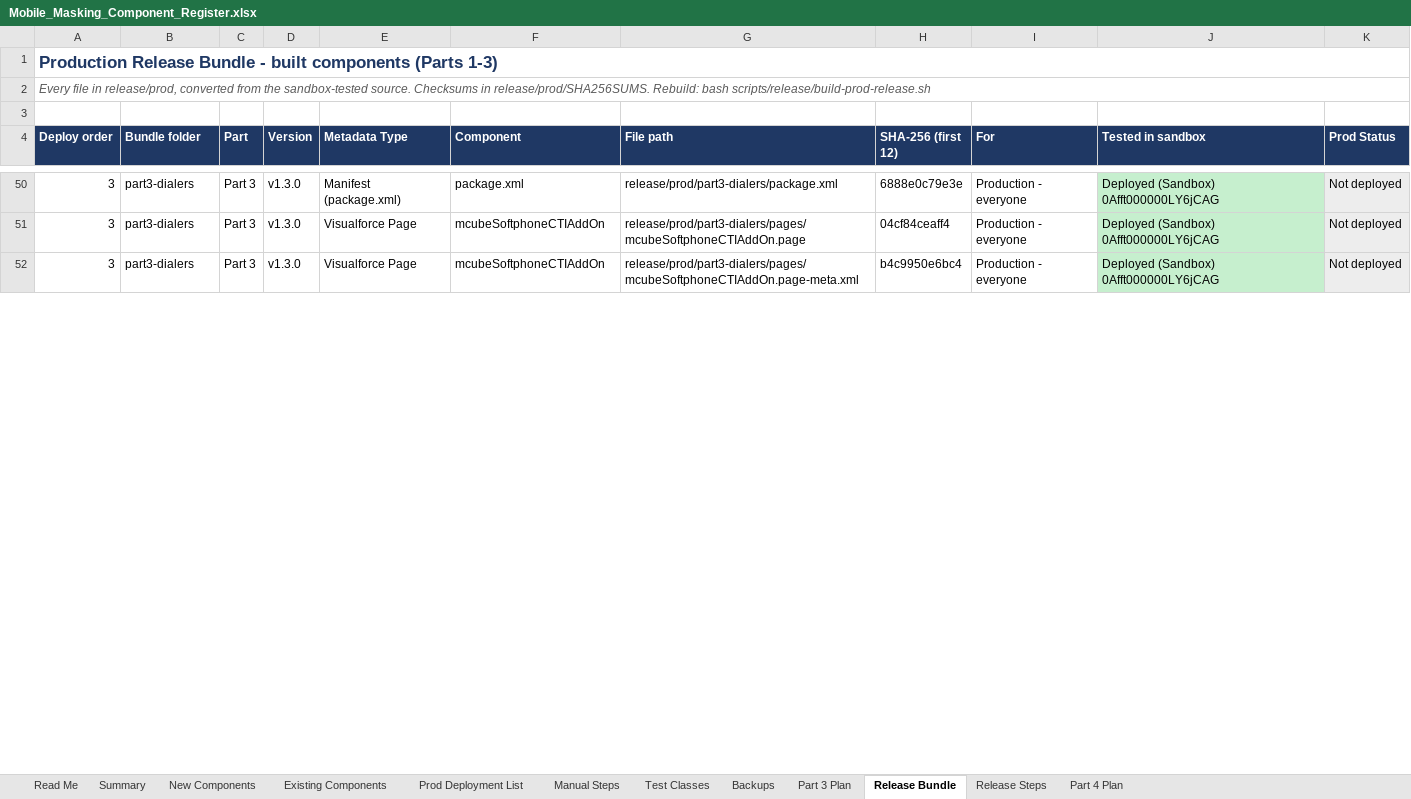
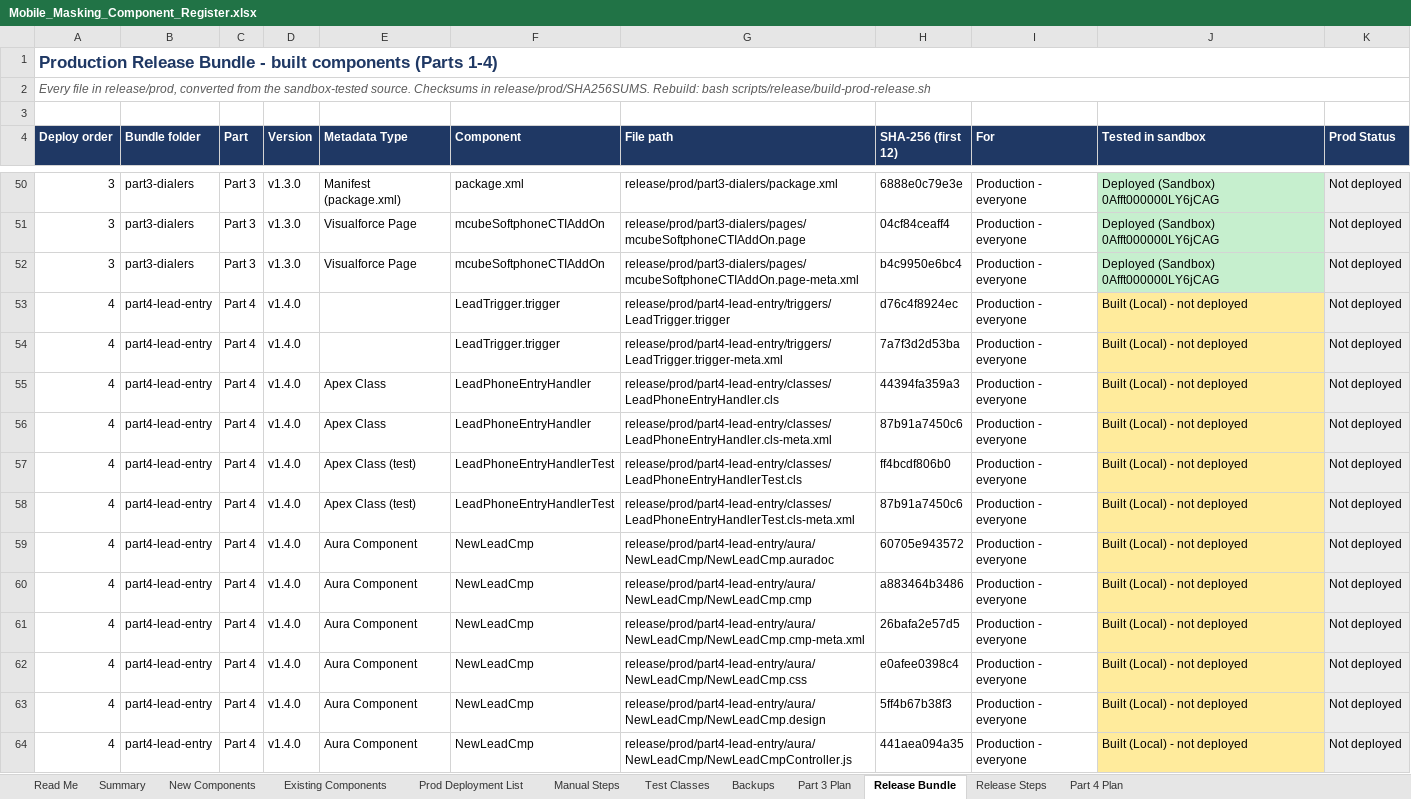
Before and after one commit to ejjigiripraveen-cloud/Mobile-No-masking, an Excel workbook: docs/Mobile_Masking_Component_Register.xlsx, sheet Release Bundle, drawn as a sheet; only a part is shown, gaps mark what is left out; values as stored, in another font and other column widths than the file's, no borders; the diff covers the shown part only; the diff names each change by its address in the sheet, - before the commit and + after, or states it on an @@ line.

```diff
--- a/docs/Mobile_Masking_Component_Register.xlsx (sheet Release Bundle)
+++ b/docs/Mobile_Masking_Component_Register.xlsx (sheet Release Bundle)
-A1 (Deploy order): …components (Parts 1-3)
+A1 (Deploy order): …components (Parts 1-4)
+row 53: 4 | part4-lead-entry | Part 4 | v1.4.0 |  | LeadTrigger.trigger | release/prod/part4-lead-entry/triggers/LeadTrigger.trigger | d76c4f8924ec | Production - everyone | Built (Local) - not deployed | Not deployed
+row 54: 4 | part4-lead-entry | Part 4 | v1.4.0 |  | LeadTrigger.trigger | release/prod/part4-lead-entry/triggers/LeadTrigger.trigger-meta.xml | 7a7f3d2d53ba | Production - everyone | Built (Local) - not deployed | Not deployed
+row 55: 4 | part4-lead-entry | Part 4 | v1.4.0 | Apex Class | LeadPhoneEntryHandler | release/prod/part4-lead-entry/classes/LeadPhoneEntryHandler.cls | 44394fa359a3 | Production - everyone | Built (Local) - not deployed | Not deployed
+row 56: 4 | part4-lead-entry | Part 4 | v1.4.0 | Apex Class | LeadPhoneEntryHandler | release/prod/part4-lead-entry/classes/LeadPhoneEntryHandler.cls-meta.xml | 87b91a7450c6 | Production - everyone | Built (Local) - not deployed | Not deployed
+row 57: 4 | part4-lead-entry | Part 4 | v1.4.0 | Apex Class (test) | LeadPhoneEntryHandlerTest | release/prod/part4-lead-entry/classes/LeadPhoneEntryHandlerTest.cls | ff4bcdf806b0 | Production - everyone | Built (Local) - not deployed | Not deployed
+row 58: 4 | part4-lead-entry | Part 4 | v1.4.0 | Apex Class (test) | LeadPhoneEntryHandlerTest | release/prod/part4-lead-entry/classes/LeadPhoneEntryHandlerTest.cls-meta.xml | 87b91a7450c6 | Production - everyone | Built (Local) - not deployed | Not deployed
+row 59: 4 | part4-lead-entry | Part 4 | v1.4.0 | Aura Component | NewLeadCmp | release/prod/part4-lead-entry/aura/NewLeadCmp/NewLeadCmp.auradoc | 60705e943572 | Production - everyone | Built (Local) - not deployed | Not deployed
+row 60: 4 | part4-lead-entry | Part 4 | v1.4.0 | Aura Component | NewLeadCmp | release/prod/part4-lead-entry/aura/NewLeadCmp/NewLeadCmp.cmp | a883464b3486 | Production - everyone | Built (Local) - not deployed | Not deployed
+row 61: 4 | part4-lead-entry | Part 4 | v1.4.0 | Aura Component | NewLeadCmp | release/prod/part4-lead-entry/aura/NewLeadCmp/NewLeadCmp.cmp-meta.xml | 26bafa2e57d5 | Production - everyone | Built (Local) - not deployed | Not deployed
+row 62: 4 | part4-lead-entry | Part 4 | v1.4.0 | Aura Component | NewLeadCmp | release/prod/part4-lead-entry/aura/NewLeadCmp/NewLeadCmp.css | e0afee0398c4 | Production - everyone | Built (Local) - not deployed | Not deployed
+row 63: 4 | part4-lead-entry | Part 4 | v1.4.0 | Aura Component | NewLeadCmp | release/prod/part4-lead-entry/aura/NewLeadCmp/NewLeadCmp.design | 5ff4b67b38f3 | Production - everyone | Built (Local) - not deployed | Not deployed
+row 64: 4 | part4-lead-entry | Part 4 | v1.4.0 | Aura Component | NewLeadCmp | release/prod/part4-lead-entry/aura/NewLeadCmp/NewLeadCmpController.js | 441aea094a35 | Production - everyone | Built (Local) - not deployed | Not deployed
```
Also changed, not shown: 8 added rows and 5 edited cells elsewhere in this sheet, sheet Test Classes, sheet Existing Components, sheet Release Steps, sheet New Components, sheet Summary, 41 other files.
